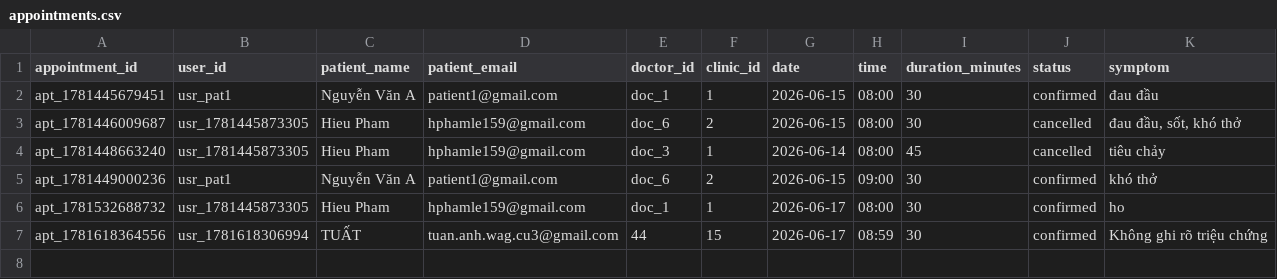
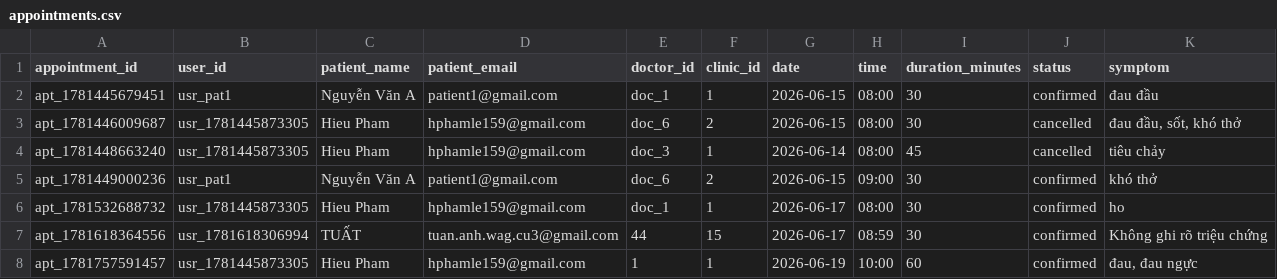
Before and after one commit to Shiroakiii085/MediBuk, a CSV file: data/appointments.csv, drawn as a sheet; the diff names each change by its address in the sheet, - before the commit and + after, or states it on an @@ line.

Commit message:
Update appointments.csv via MediBuk App

```diff
--- a/data/appointments.csv
+++ b/data/appointments.csv
+row 8: apt_1781757591457 | usr_1781445873305 | Hieu Pham | hphamle159@gmail.com | 1 | 1 | 2026-06-19 | 10:00 | 60 | confirmed | đau, đau ngực
```
